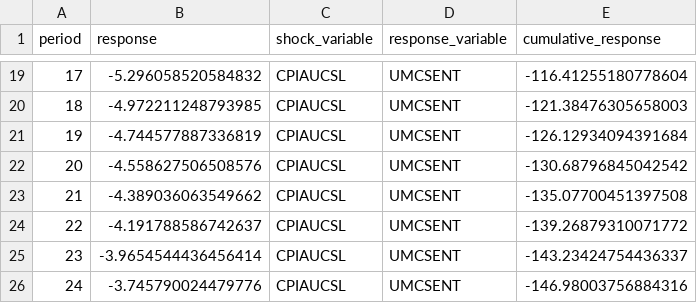
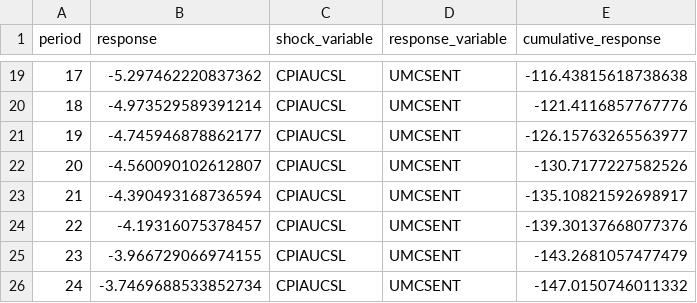
Before and after one commit to gitpds/MADS_Capstone, a CSV file: outputs/models/irf_CPIAUCSL_to_UMCSENT_enhanced.csv, drawn as a sheet; only a part is shown, gaps mark what is left out; the diff covers the shown part only.

```diff
--- a/outputs/models/irf_CPIAUCSL_to_UMCSENT_enhanced.csv
+++ b/outputs/models/irf_CPIAUCSL_to_UMCSENT_enhanced.csv
@@ -19,8 +19,8 @@ period,response,shock_variable,response_variable,cumulative_response
-17,-5.296058520584832,CPIAUCSL,UMCSENT,-116.41255180778604
-18,-4.972211248793985,CPIAUCSL,UMCSENT,-121.38476305658003
-19,-4.744577887336819,CPIAUCSL,UMCSENT,-126.12934094391684
-20,-4.558627506508576,CPIAUCSL,UMCSENT,-130.68796845042542
-21,-4.389036063549662,CPIAUCSL,UMCSENT,-135.07700451397508
-22,-4.191788586742637,CPIAUCSL,UMCSENT,-139.26879310071772
-23,-3.9654544436456414,CPIAUCSL,UMCSENT,-143.23424754436337
-24,-3.745790024479776,CPIAUCSL,UMCSENT,-146.98003756884316
+17,-5.297462220837362,CPIAUCSL,UMCSENT,-116.43815618738638
+18,-4.973529589391214,CPIAUCSL,UMCSENT,-121.4116857767776
+19,-4.745946878862177,CPIAUCSL,UMCSENT,-126.15763265563977
+20,-4.560090102612807,CPIAUCSL,UMCSENT,-130.7177227582526
+21,-4.390493168736594,CPIAUCSL,UMCSENT,-135.10821592698917
+22,-4.19316075378457,CPIAUCSL,UMCSENT,-139.30137668077376
+23,-3.966729066974155,CPIAUCSL,UMCSENT,-143.2681057477479
+24,-3.7469688533852734,CPIAUCSL,UMCSENT,-147.0150746011332
```
Also changed, not shown: 32 edited cells elsewhere in this file, outputs/data/monthly_data.csv, outputs/models/irf_SP500_to_UMCSENT_enhanced.csv, 38 other files.
